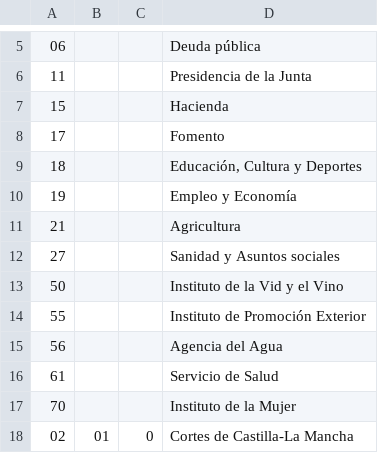
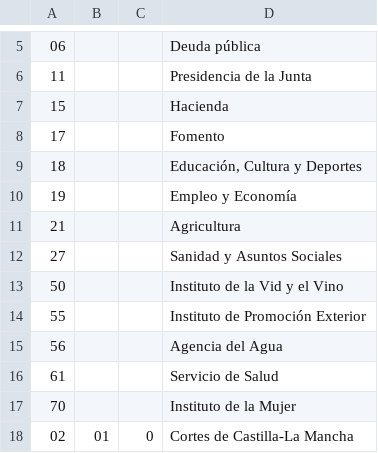
Before and after one commit to civio/presupuesto-castillalamancha, a CSV file: data/es/comunidad/2012/clasificacion_organica.csv, drawn as a sheet; only a part is shown, gaps mark what is left out.

Commit message:
Fix organic code description

```diff
--- a/data/es/comunidad/2012/clasificacion_organica.csv
+++ b/data/es/comunidad/2012/clasificacion_organica.csv
@@ -11,3 +11,3 @@
 21,,,Agricultura
-27,,,Sanidad y Asuntos sociales
+27,,,Sanidad y Asuntos Sociales
 50,,,Instituto de la Vid y el Vino
```
